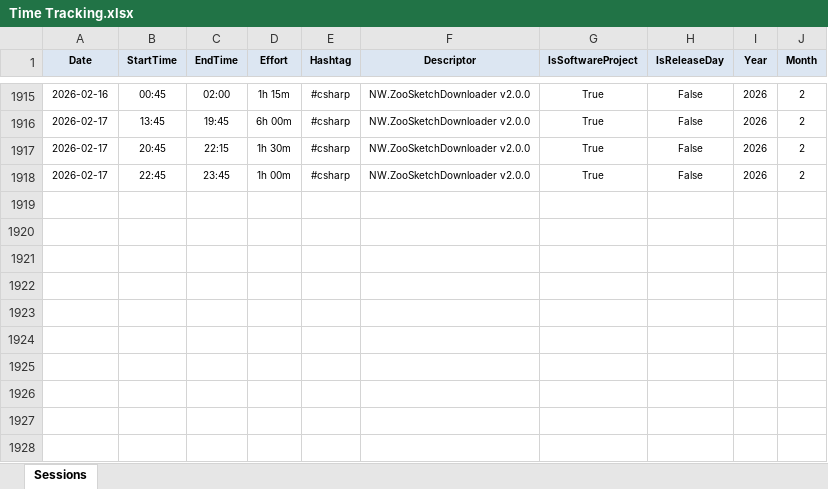
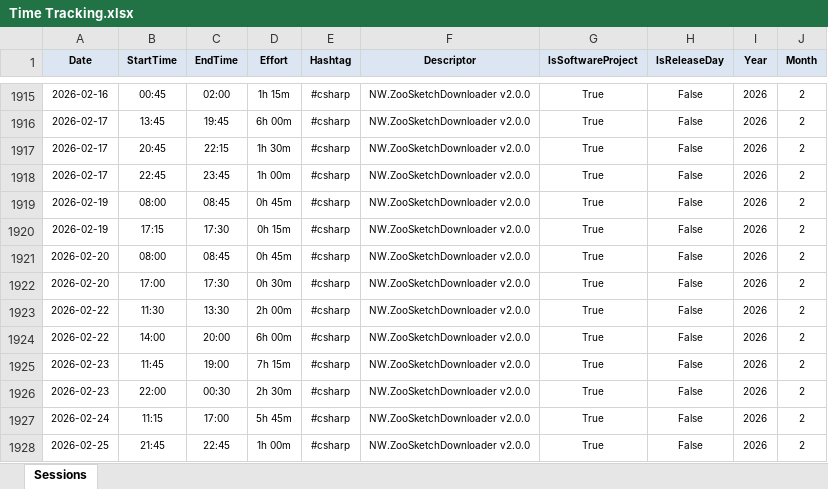
Before and after one commit to numbworks/nwtimetracking, an Excel workbook: data/Time Tracking.xlsx, sheet Sessions, drawn as a sheet; only a part is shown, gaps mark what is left out; values as stored, in another font and other column widths than the file's, no borders; the diff names each change by its address in the sheet, - before the commit and + after, or states it on an @@ line.

Commit message:
#58 Time Tracking: updated to 2026-02-25.

```diff
--- a/data/Time Tracking.xlsx (sheet Sessions)
+++ b/data/Time Tracking.xlsx (sheet Sessions)
+row 1919: 2026-02-19 | 08:00 | 08:45 | 0h 45m | #csharp | NW.ZooSketchDownloader v2.0.0 | True | False | 2026 | 2
+row 1920: 2026-02-19 | 17:15 | 17:30 | 0h 15m | #csharp | NW.ZooSketchDownloader v2.0.0 | True | False | 2026 | 2
+row 1921: 2026-02-20 | 08:00 | 08:45 | 0h 45m | #csharp | NW.ZooSketchDownloader v2.0.0 | True | False | 2026 | 2
+row 1922: 2026-02-20 | 17:00 | 17:30 | 0h 30m | #csharp | NW.ZooSketchDownloader v2.0.0 | True | False | 2026 | 2
+row 1923: 2026-02-22 | 11:30 | 13:30 | 2h 00m | #csharp | NW.ZooSketchDownloader v2.0.0 | True | False | 2026 | 2
+row 1924: 2026-02-22 | 14:00 | 20:00 | 6h 00m | #csharp | NW.ZooSketchDownloader v2.0.0 | True | False | 2026 | 2
+row 1925: 2026-02-23 | 11:45 | 19:00 | 7h 15m | #csharp | NW.ZooSketchDownloader v2.0.0 | True | False | 2026 | 2
+row 1926: 2026-02-23 | 22:00 | 00:30 | 2h 30m | #csharp | NW.ZooSketchDownloader v2.0.0 | True | False | 2026 | 2
+row 1927: 2026-02-24 | 11:15 | 17:00 | 5h 45m | #csharp | NW.ZooSketchDownloader v2.0.0 | True | False | 2026 | 2
+row 1928: 2026-02-25 | 21:45 | 22:45 | 1h 00m | #csharp | NW.ZooSketchDownloader v2.0.0 | True | False | 2026 | 2
```
Also changed, not shown: 1 other file.
